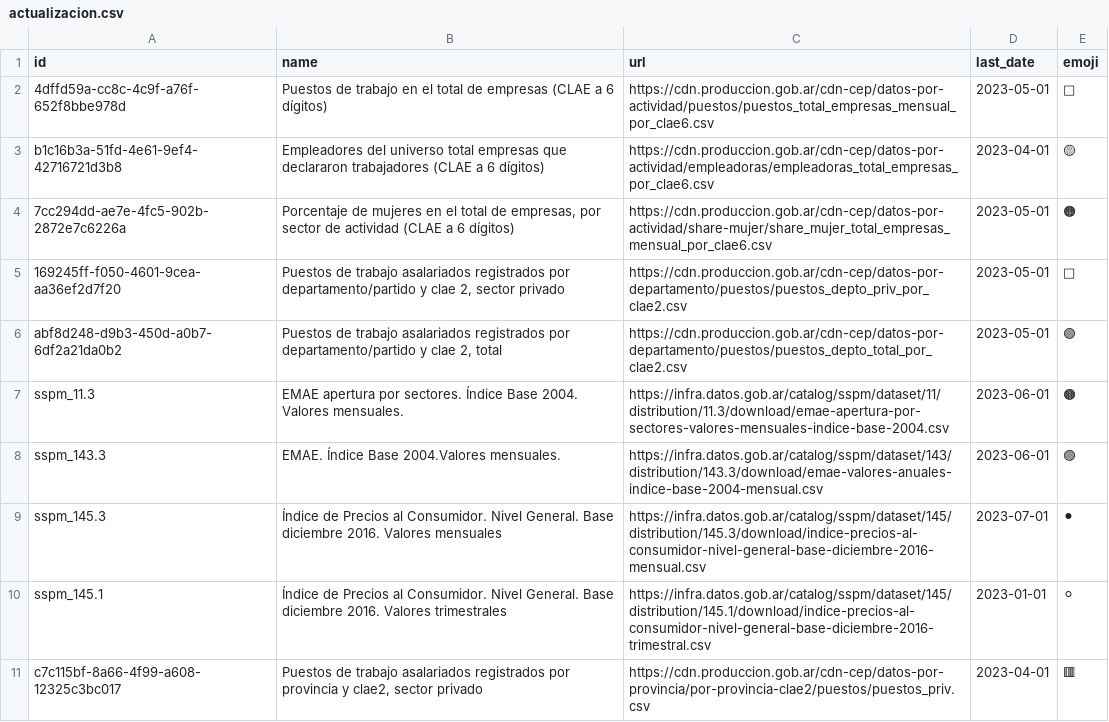
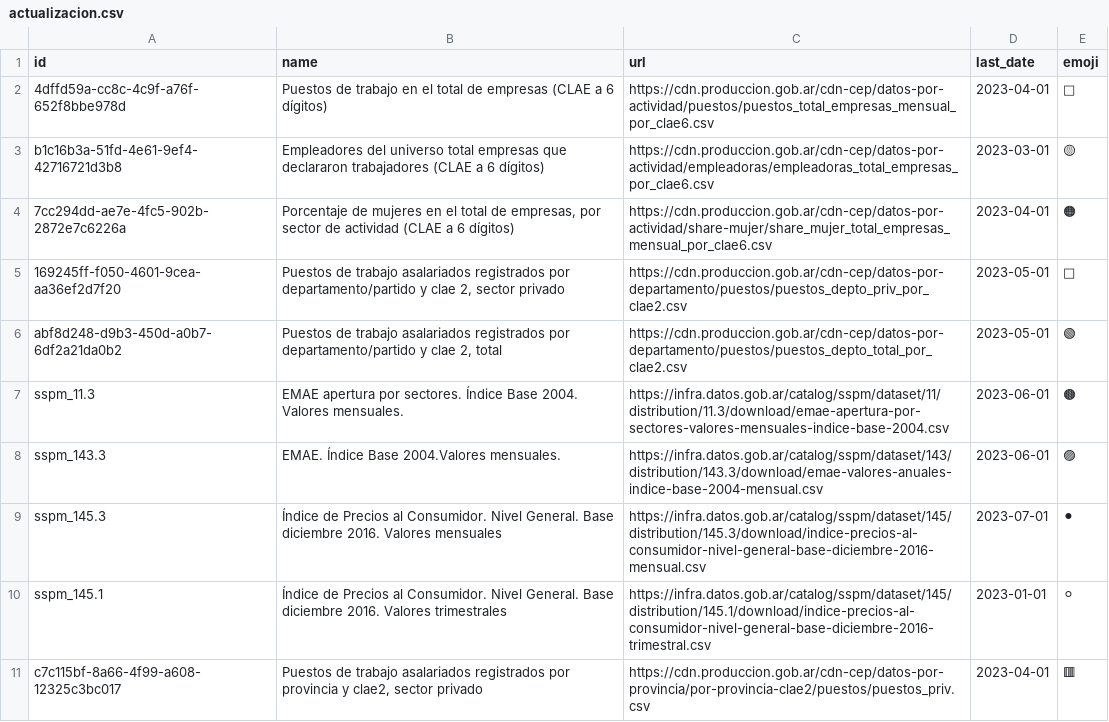
Before and after one commit to dnme-minturdep/sintIA_consultas, a CSV file: 01-rscript/actualizacion.csv, drawn as a sheet.

```diff
--- a/01-rscript/actualizacion.csv
+++ b/01-rscript/actualizacion.csv
@@ -1,5 +1,5 @@
 id,name,url,last_date,emoji
-4dffd59a-cc8c-4c9f-a76f-652f8bbe978d,Puestos de trabajo en el total de empresas (CLAE a 6 dígitos),https://cdn.produccion.gob.ar/cdn-cep/datos-por-actividad/puestos/puestos_total_empresas_mensual_por_clae6.csv,2023-05-01,🔴
-b1c16b3a-51fd-4e61-9ef4-42716721d3b8,Empleadores del universo total empresas que declararon trabajadores (CLAE a 6 dígitos),https://cdn.produccion.gob.ar/cdn-cep/datos-por-actividad/empleadoras/empleadoras_total_empresas_por_clae6.csv,2023-04-01,🟡
-7cc294dd-ae7e-4fc5-902b-2872e7c6226a,"Porcentaje de mujeres en el total de empresas, por sector de actividad (CLAE a 6 dígitos)",https://cdn.produccion.gob.ar/cdn-cep/datos-por-actividad/share-mujer/share_mujer_total_empresas_mensual_por_clae6.csv,2023-05-01,🟠
+4dffd59a-cc8c-4c9f-a76f-652f8bbe978d,Puestos de trabajo en el total de empresas (CLAE a 6 dígitos),https://cdn.produccion.gob.ar/cdn-cep/datos-por-actividad/puestos/puestos_total_empresas_mensual_por_clae6.csv,2023-04-01,🔴
+b1c16b3a-51fd-4e61-9ef4-42716721d3b8,Empleadores del universo total empresas que declararon trabajadores (CLAE a 6 dígitos),https://cdn.produccion.gob.ar/cdn-cep/datos-por-actividad/empleadoras/empleadoras_total_empresas_por_clae6.csv,2023-03-01,🟡
+7cc294dd-ae7e-4fc5-902b-2872e7c6226a,"Porcentaje de mujeres en el total de empresas, por sector de actividad (CLAE a 6 dígitos)",https://cdn.produccion.gob.ar/cdn-cep/datos-por-actividad/share-mujer/share_mujer_total_empresas_mensual_por_clae6.csv,2023-04-01,🟠
 169245ff-f050-4601-9cea-aa36ef2d7f20,"Puestos de trabajo asalariados registrados por departamento/partido y clae 2, sector privado",https://cdn.produccion.gob.ar/cdn-cep/datos-por-departamento/puestos/puestos_depto_priv_por_clae2.csv,2023-05-01,🔵
```
